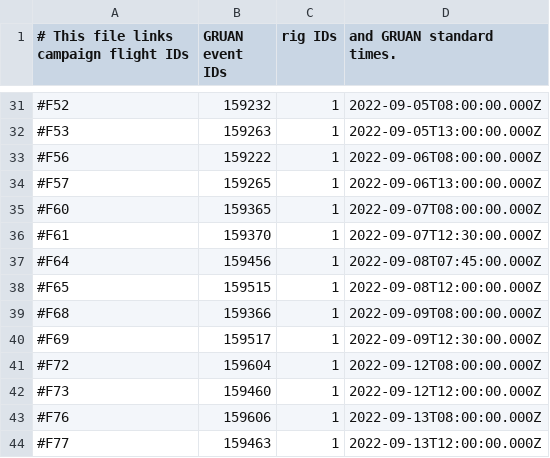
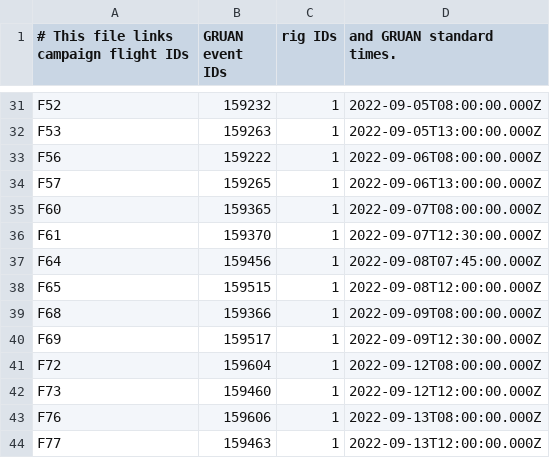
Before and after one commit to MeteoSwiss/dvas, a CSV file: src/dvas_recipes/recipes/uaii2022_fid-eid-rid-edt_day.csv, drawn as a sheet; only a part is shown, gaps mark what is left out; the diff covers the shown part only.

```diff
--- a/src/dvas_recipes/recipes/uaii2022_fid-eid-rid-edt_day.csv
+++ b/src/dvas_recipes/recipes/uaii2022_fid-eid-rid-edt_day.csv
@@ -31,14 +31,14 @@
-#F52,159232,1,2022-09-05T08:00:00.000Z
-#F53,159263,1,2022-09-05T13:00:00.000Z
-#F56,159222,1,2022-09-06T08:00:00.000Z
-#F57,159265,1,2022-09-06T13:00:00.000Z
-#F60,159365,1,2022-09-07T08:00:00.000Z
-#F61,159370,1,2022-09-07T12:30:00.000Z
-#F64,159456,1,2022-09-08T07:45:00.000Z
-#F65,159515,1,2022-09-08T12:00:00.000Z
-#F68,159366,1,2022-09-09T08:00:00.000Z
-#F69,159517,1,2022-09-09T12:30:00.000Z
-#F72,159604,1,2022-09-12T08:00:00.000Z
-#F73,159460,1,2022-09-12T12:00:00.000Z
-#F76,159606,1,2022-09-13T08:00:00.000Z
-#F77,159463,1,2022-09-13T12:00:00.000Z
+F52,159232,1,2022-09-05T08:00:00.000Z
+F53,159263,1,2022-09-05T13:00:00.000Z
+F56,159222,1,2022-09-06T08:00:00.000Z
+F57,159265,1,2022-09-06T13:00:00.000Z
+F60,159365,1,2022-09-07T08:00:00.000Z
+F61,159370,1,2022-09-07T12:30:00.000Z
+F64,159456,1,2022-09-08T07:45:00.000Z
+F65,159515,1,2022-09-08T12:00:00.000Z
+F68,159366,1,2022-09-09T08:00:00.000Z
+F69,159517,1,2022-09-09T12:30:00.000Z
+F72,159604,1,2022-09-12T08:00:00.000Z
+F73,159460,1,2022-09-12T12:00:00.000Z
+F76,159606,1,2022-09-13T08:00:00.000Z
+F77,159463,1,2022-09-13T12:00:00.000Z
```
Also changed, not shown: 27 edited cells elsewhere in this file, src/dvas_recipes/recipes/uaii2022_fid-eid-rid-edt_night.csv, 1 other file.
